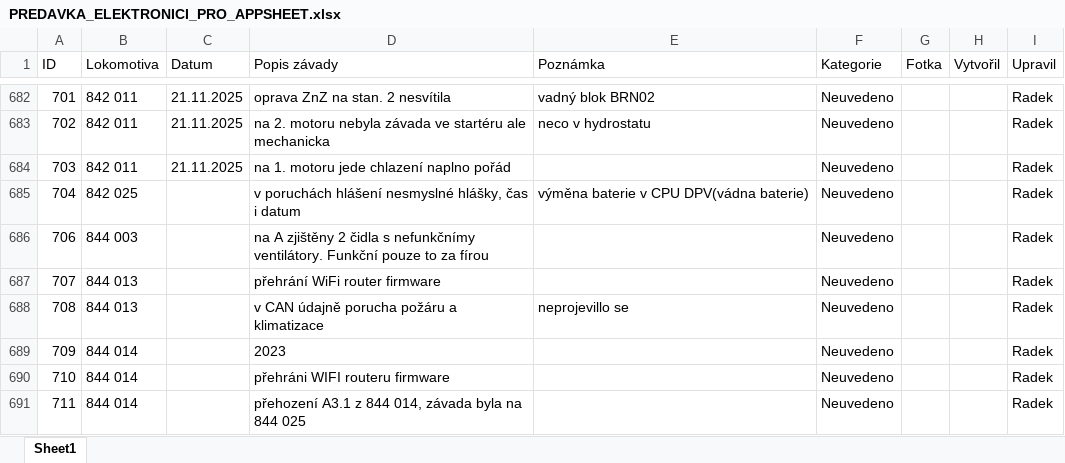
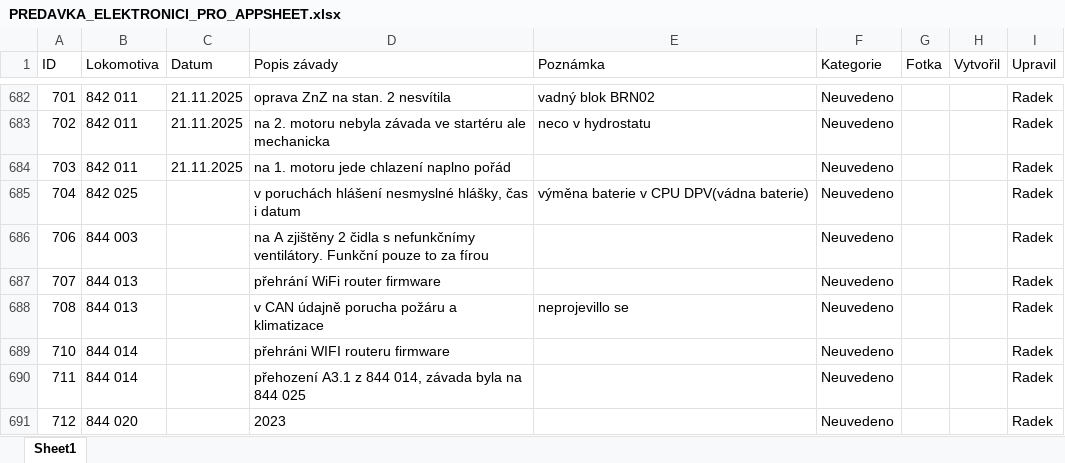
Before and after one commit to truckcsgofan-P5/evidence-zavad, an Excel workbook: PREDAVKA_ELEKTRONICI_PRO_APPSHEET.xlsx, sheet Sheet1, drawn as a sheet; only a part is shown, gaps mark what is left out; the shorter side is filled out with more unchanged rows; values as stored, in another font and other column widths than the file's, no borders; the diff names each change by its address in the sheet, - before the commit and + after, or states it on an @@ line.

Commit message:
Smazána závada ID 709 (autor: Radek)

```diff
--- a/PREDAVKA_ELEKTRONICI_PRO_APPSHEET.xlsx (sheet Sheet1)
+++ b/PREDAVKA_ELEKTRONICI_PRO_APPSHEET.xlsx (sheet Sheet1)
-row 689: 709 | 844 014 |  | 2023 |  | Neuvedeno |  |  | Radek
```
